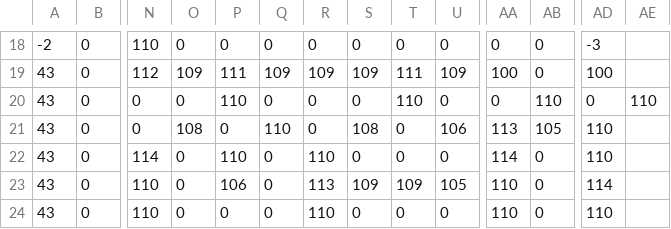
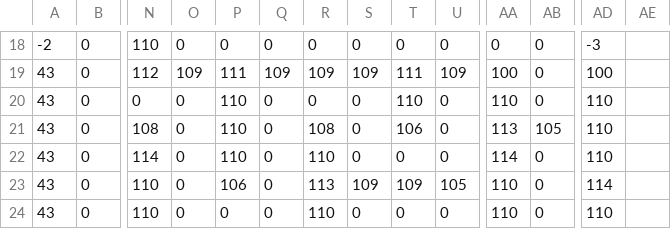
Before and after one commit to Yovanne05/Zelda, a CSV file: src/main/resources/universite_paris8/iut/yponnou/zelda/maps/labyrinthe.csv, drawn as a sheet; only a part is shown, gaps mark what is left out; the diff names each change by its address in the sheet, - before the commit and + after, or states it on an @@ line.

```diff
--- a/src/main/resources/universite_paris8/iut/yponnou/zelda/maps/labyrinthe.csv
+++ b/src/main/resources/universite_paris8/iut/yponnou/zelda/maps/labyrinthe.csv
-AA20: 0
+AA20: 110
-AB20: 110
+AB20: 0
-AD20: 0
+AD20: 110
-AE20: 110
+AE20: (empty)
-N21: 0
+N21: 108
-O21: 108
+O21: 0
-P21: 0
+P21: 110
-Q21: 110
+Q21: 0
-R21: 0
+R21: 108
-S21: 108
+S21: 0
-T21: 0
+T21: 106
-U21: 106
+U21: 0
```
Also changed, not shown: 2 other files.
